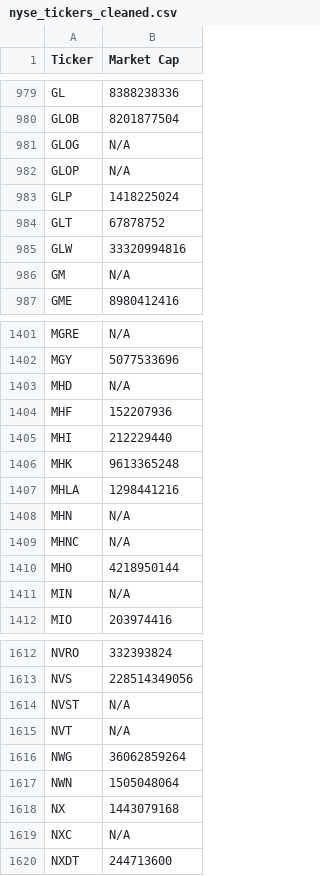
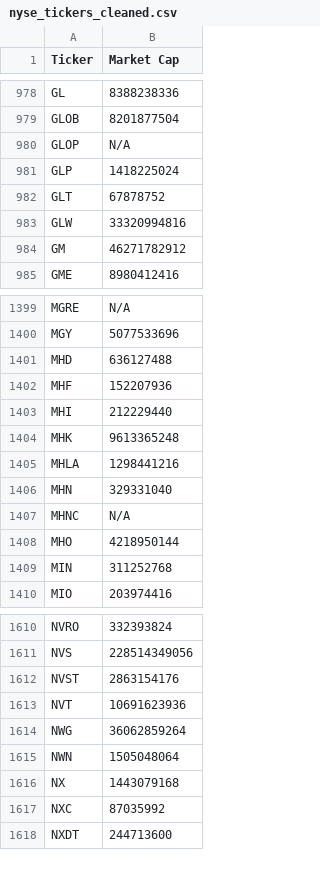
Before and after one commit to JNewman-cell/StockProjects, a CSV file: StockTickers/nyse_tickers_cleaned.csv, drawn as a sheet; only a part is shown, gaps mark what is left out; the diff covers the shown part only.

```diff
--- a/StockTickers/nyse_tickers_cleaned.csv
+++ b/StockTickers/nyse_tickers_cleaned.csv
@@ -980,3 +979,2 @@ GL,8388238336
 GLOB,8201877504
-GLOG,N/A
 GLOP,N/A
@@ -985,3 +983,3 @@ GLT,67878752
 GLW,33320994816
-GM,N/A
+GM,46271782912
 GME,8980412416
@@ -1402,3 +1400,3 @@ MGRE,N/A
 MGY,5077533696
-MHD,N/A
+MHD,636127488
 MHF,152207936
@@ -1407,6 +1405,6 @@ MHK,9613365248
 MHLA,1298441216
-MHN,N/A
+MHN,329331040
 MHNC,N/A
 MHO,4218950144
-MIN,N/A
+MIN,311252768
 MIO,203974416
@@ -1613,4 +1611,4 @@ NVRO,332393824
 NVS,228514349056
-NVST,N/A
-NVT,N/A
+NVST,2863154176
+NVT,10691623936
 NWG,36062859264
@@ -1618,3 +1616,3 @@ NWN,1505048064
 NX,1443079168
-NXC,N/A
+NXC,87035992
 NXDT,244713600
```
Also changed, not shown: 3 removed rows and 111 edited cells elsewhere in this file, StockTickers/nasdaq_tickers_cleaned.csv, 1 other file.
